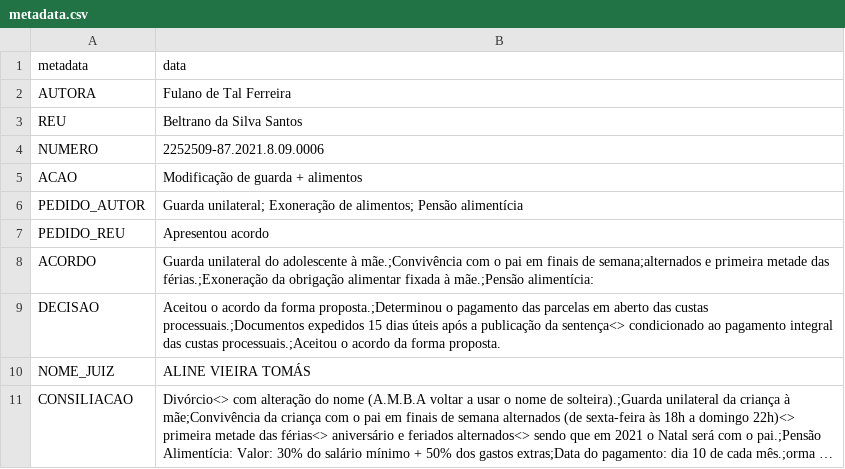
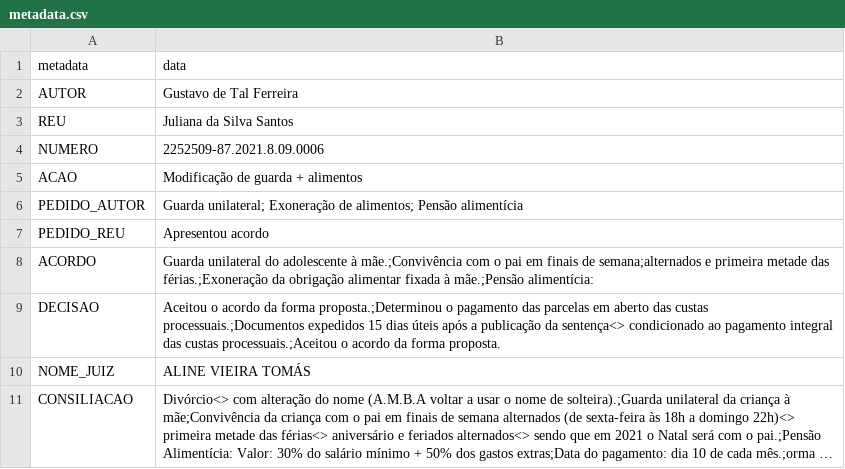
Before and after one commit to tfs4/flow_generator, a CSV file: metadata.csv, drawn as a sheet; long unchanged cells end in ….

```diff
--- a/metadata.csv
+++ b/metadata.csv
@@ -1,4 +1,4 @@
 metadata,data
-AUTORA, Fulano de Tal Ferreira
-REU, Beltrano da Silva Santos
+AUTOR,Gustavo de Tal Ferreira
+REU,Juliana da Silva Santos
 NUMERO, 2252509-87.2021.8.09.0006
```
Also changed, not shown: 3 other files.
